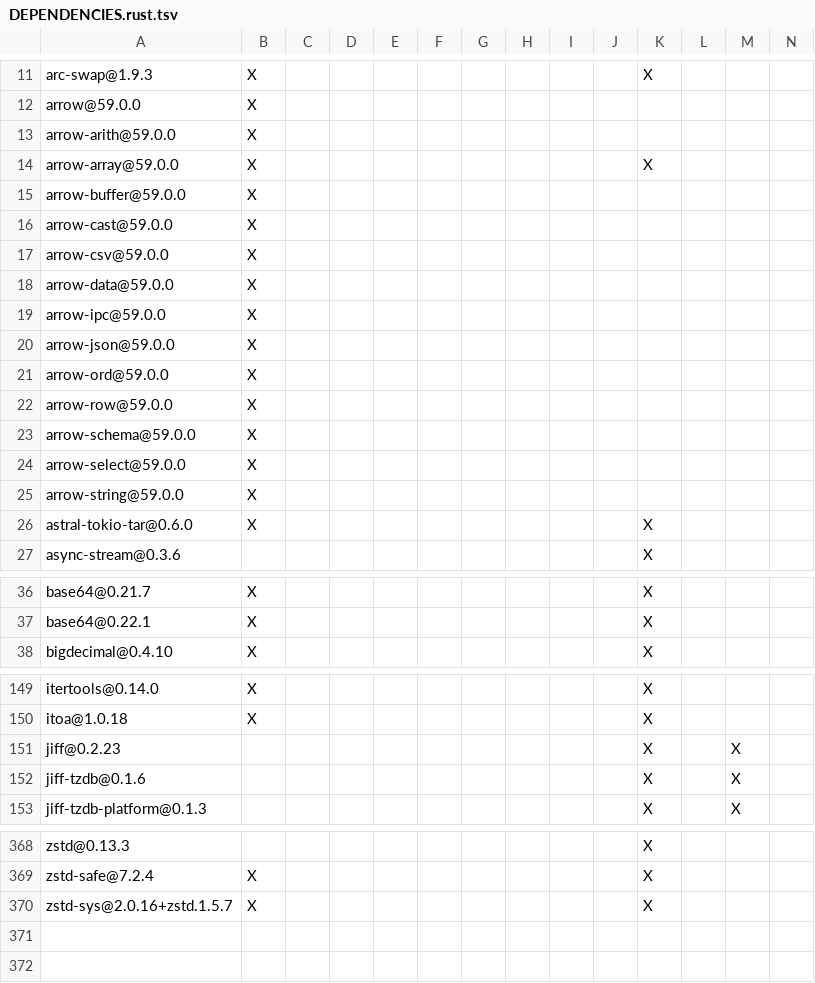
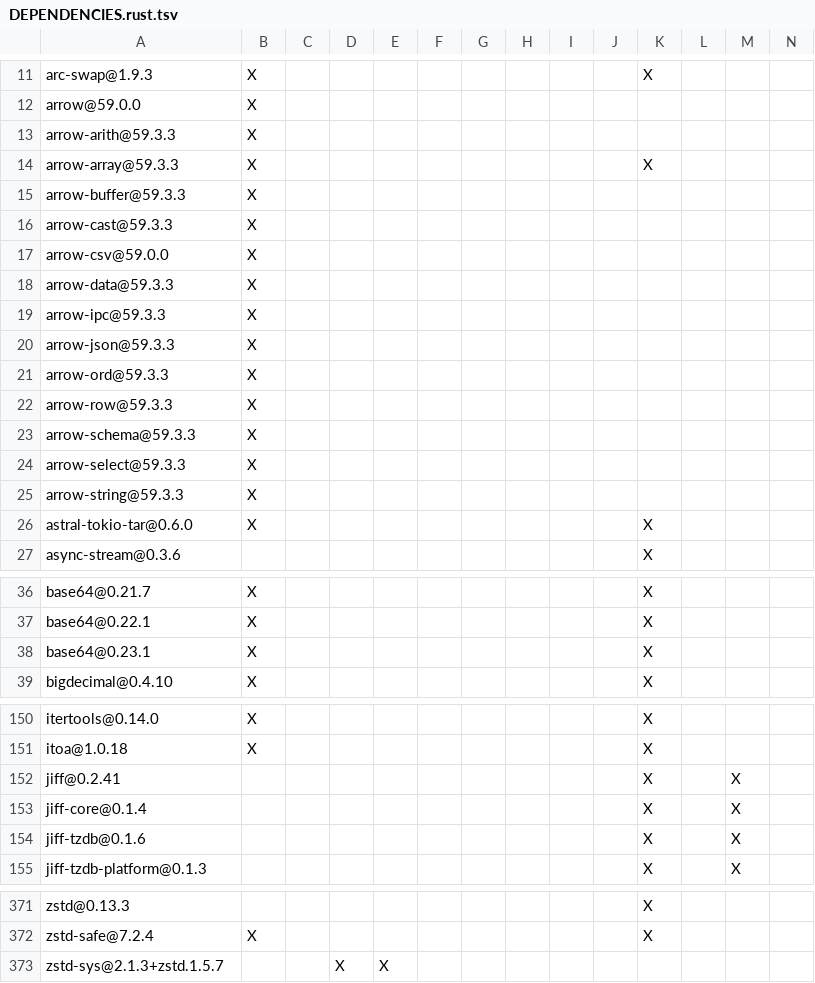
Before and after one commit to apache/fluss, a TSV file: fluss-rust/bindings/cpp/DEPENDENCIES.rust.tsv, drawn as a sheet; only a part is shown, gaps mark what is left out; the diff covers the shown part only.

Commit message:
[rust] Add a Paimon lake source for UnionRead

```diff
--- a/fluss-rust/bindings/cpp/DEPENDENCIES.rust.tsv
+++ b/fluss-rust/bindings/cpp/DEPENDENCIES.rust.tsv
@@ -12,15 +12,15 @@ arc-swap@1.9.3	X									X
 arrow@59.0.0	X												
-arrow-arith@59.0.0	X												
-arrow-array@59.0.0	X									X			
-arrow-buffer@59.0.0	X												
-arrow-cast@59.0.0	X												
+arrow-arith@59.3.3	X												
+arrow-array@59.3.3	X									X			
+arrow-buffer@59.3.3	X												
+arrow-cast@59.3.3	X												
 arrow-csv@59.0.0	X												
-arrow-data@59.0.0	X												
-arrow-ipc@59.0.0	X												
-arrow-json@59.0.0	X												
-arrow-ord@59.0.0	X												
-arrow-row@59.0.0	X												
-arrow-schema@59.0.0	X												
-arrow-select@59.0.0	X												
-arrow-string@59.0.0	X												
+arrow-data@59.3.3	X												
+arrow-ipc@59.3.3	X												
+arrow-json@59.3.3	X												
+arrow-ord@59.3.3	X												
+arrow-row@59.3.3	X												
+arrow-schema@59.3.3	X												
+arrow-select@59.3.3	X												
+arrow-string@59.3.3	X												
 astral-tokio-tar@0.6.0	X									X			
@@ -37,2 +37,3 @@ base64@0.21.7	X									X
 base64@0.22.1	X									X			
+base64@0.23.1	X									X			
 bigdecimal@0.4.10	X									X			
@@ -150,3 +151,4 @@ itertools@0.14.0	X									X
 itoa@1.0.18	X									X			
-jiff@0.2.23										X		X	
+jiff@0.2.41										X		X	
+jiff-core@0.1.4										X		X	
 jiff-tzdb@0.1.6										X		X	
@@ -369,2 +372,2 @@ zstd@0.13.3										X
 zstd-safe@7.2.4	X									X			
-zstd-sys@2.0.16+zstd.1.5.7	X									X			
+zstd-sys@2.1.3+zstd.1.5.7			X	X									
```
Also changed, not shown: 1 added row and 3 edited cells elsewhere in this file, fluss-rust/bindings/elixir/native/fluss_nif/DEPENDENCIES.rust.tsv, fluss-rust/bindings/python/DEPENDENCIES.rust.tsv, 24 other files.
